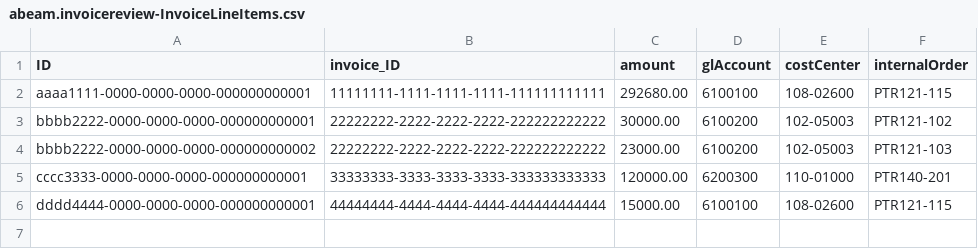
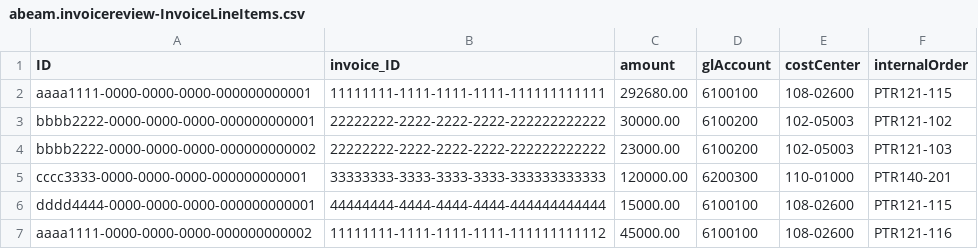
Before and after one commit to kir-abeam/cap_ai, a CSV file: db/data/abeam.invoicereview-InvoiceLineItems.csv, drawn as a sheet; the diff names each change by its address in the sheet, - before the commit and + after, or states it on an @@ line.

Commit message:
Mulitple Invoice Per Email

```diff
--- a/db/data/abeam.invoicereview-InvoiceLineItems.csv
+++ b/db/data/abeam.invoicereview-InvoiceLineItems.csv
+row 7: aaaa1111-0000-0000-0000-000000000002 | 11111111-1111-1111-1111-111111111112 | 45000.00 | 6100100 | 108-02600 | PTR121-116
```
Also changed, not shown: db/data/abeam.invoicereview-Attachments.csv, 10 other files.
